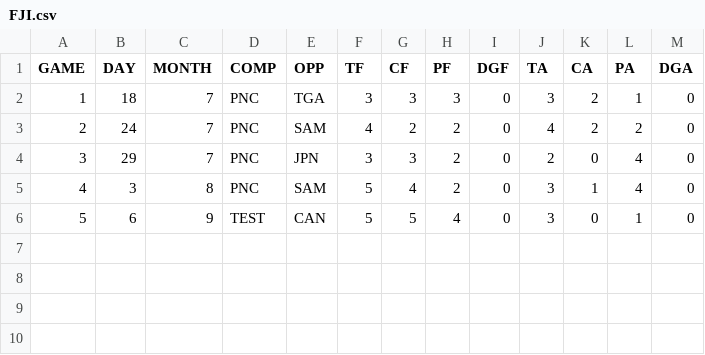
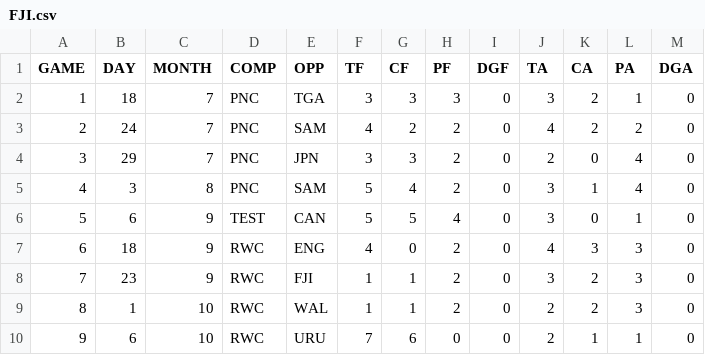
Before and after one commit to JoeJimFlood/RugbyPredictifier, a CSV file: 2015WorldCup/teamcsvs/FJI.csv, drawn as a sheet; the diff names each change by its address in the sheet, - before the commit and + after, or states it on an @@ line.

```diff
--- a/2015WorldCup/teamcsvs/FJI.csv
+++ b/2015WorldCup/teamcsvs/FJI.csv
+row 7: 6 | 18 | 9 | RWC | ENG | 4 | 0 | 2 | 0 | 4 | 3 | 3 | 0
+row 8: 7 | 23 | 9 | RWC | FJI | 1 | 1 | 2 | 0 | 3 | 2 | 3 | 0
+row 9: 8 | 1 | 10 | RWC | WAL | 1 | 1 | 2 | 0 | 2 | 2 | 3 | 0
+row 10: 9 | 6 | 10 | RWC | URU | 7 | 6 | 0 | 0 | 2 | 1 | 1 | 0
```
Also changed, not shown: 2015WorldCup/teamcsvs/CAN.csv, 2015WorldCup/teamcsvs/ENG.csv, 17 other files.
